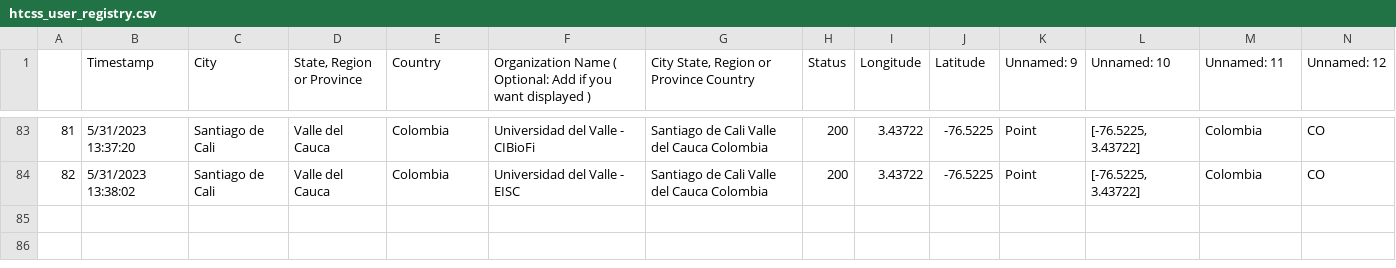
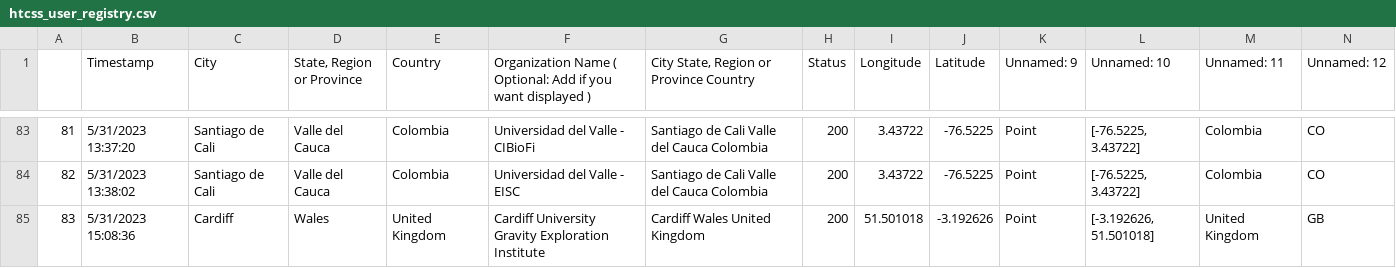
Before and after one commit to CannonLock/data-cache, a CSV file: data/htcss_user_registry.csv, drawn as a sheet; only a part is shown, gaps mark what is left out; rows hold the shown columns only; the diff names each change by its address in the sheet, - before the commit and + after, or states it on an @@ line.

```diff
--- a/data/htcss_user_registry.csv
+++ b/data/htcss_user_registry.csv
+row 85: 83 | 5/31/2023 15:08:36 | Cardiff | Wales | United Kingdom | Cardiff University Gravity Exploration Institute | Cardiff Wales United Kingdom | 200 | 51.501018 | -3.192626 | Point | [-3.192626, 51.501018] | United Kingdom | GB
```
